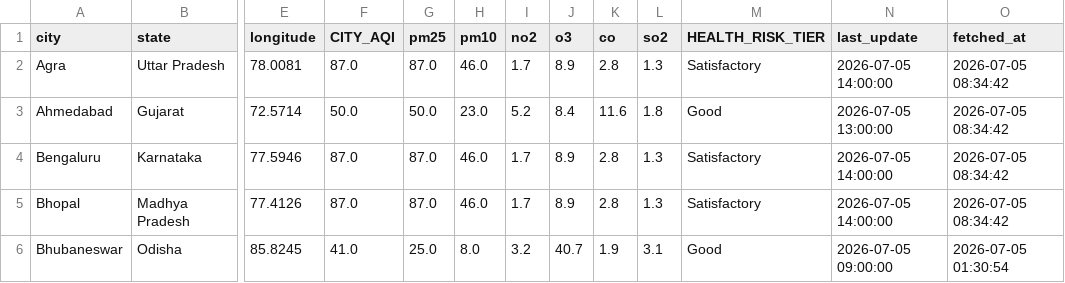
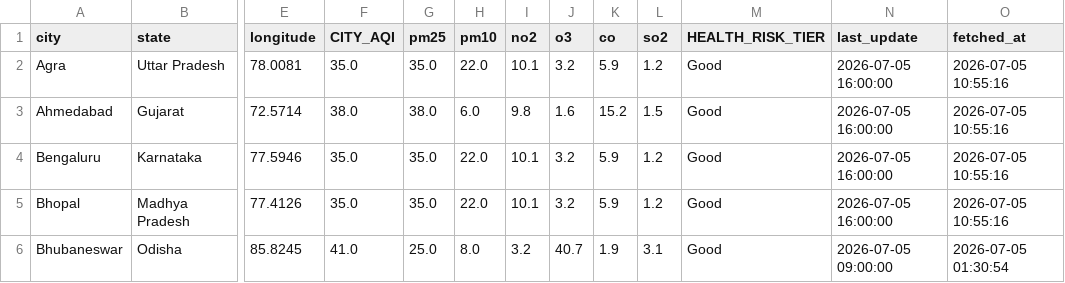
Before and after one commit to Sxdarksoul/AQI-pipeline, a CSV file: aqi_latest.csv, drawn as a sheet; only a part is shown, gaps mark what is left out; the diff covers the shown part only; the diff names each change by its address in the sheet, - before the commit and + after, or states it on an @@ line.

```diff
--- a/aqi_latest.csv
+++ b/aqi_latest.csv
-F2 (CITY_AQI): 87.0
+F2 (CITY_AQI): 35.0
-G2 (pm25): 87.0
+G2 (pm25): 35.0
-H2 (pm10): 46.0
+H2 (pm10): 22.0
-I2 (no2): 1.7
+I2 (no2): 10.1
-J2 (o3): 8.9
+J2 (o3): 3.2
-K2 (co): 2.8
+K2 (co): 5.9
-L2 (so2): 1.3
+L2 (so2): 1.2
-M2 (HEALTH_RISK_TIER): Satisfactory
+M2 (HEALTH_RISK_TIER): Good
-N2 (last_update): 2026-07-05 14:00:00
+N2 (last_update): 2026-07-05 16:00:00
-O2:O5 (fetched_at): 2026-07-05 08:34:42
+O2:O5 (fetched_at): 2026-07-05 10:55:16
-F3 (CITY_AQI): 50.0
+F3 (CITY_AQI): 38.0
-G3 (pm25): 50.0
+G3 (pm25): 38.0
-H3 (pm10): 23.0
+H3 (pm10): 6.0
-I3 (no2): 5.2
+I3 (no2): 9.8
-J3 (o3): 8.4
+J3 (o3): 1.6
-K3 (co): 11.6
+K3 (co): 15.2
-L3 (so2): 1.8
+L3 (so2): 1.5
-N3 (last_update): 2026-07-05 13:00:00
+N3 (last_update): 2026-07-05 16:00:00
-F4:F5 (CITY_AQI): 87.0
+F4:F5 (CITY_AQI): 35.0
-G4:G5 (pm25): 87.0
+G4:G5 (pm25): 35.0
-H4:H5 (pm10): 46.0
+H4:H5 (pm10): 22.0
-I4:I5 (no2): 1.7
+I4:I5 (no2): 10.1
-J4:J5 (o3): 8.9
+J4:J5 (o3): 3.2
-K4:K5 (co): 2.8
+K4:K5 (co): 5.9
-L4:L5 (so2): 1.3
+L4:L5 (so2): 1.2
-M4:M5 (HEALTH_RISK_TIER): Satisfactory
+M4:M5 (HEALTH_RISK_TIER): Good
-N4:N5 (last_update): 2026-07-05 14:00:00
+N4:N5 (last_update): 2026-07-05 16:00:00
```
Also changed, not shown: 151 edited cells elsewhere in this file, aqi_history.csv, aqi_state.csv, 1 other file.
